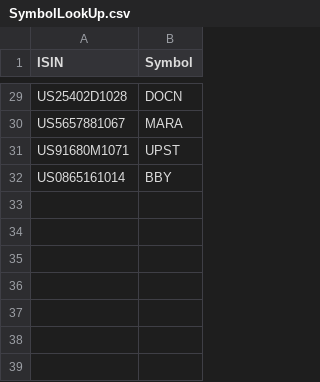
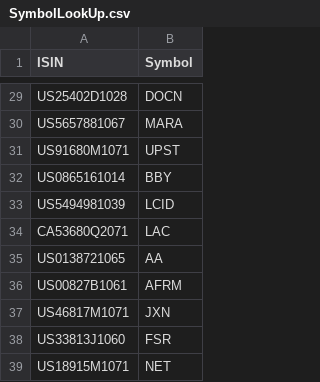
Before and after one commit to Gaunah/DegiroTransactionConverter, a CSV file: SymbolLookUp.csv, drawn as a sheet; only a part is shown, gaps mark what is left out.

Commit message:
Add some ticker to SymbolLookUp.csv

```diff
--- a/SymbolLookUp.csv
+++ b/SymbolLookUp.csv
@@ -32 +32,8 @@ US91680M1071,UPST
 US0865161014,BBY
+US5494981039,LCID
+CA53680Q2071,LAC
+US0138721065,AA
+US00827B1061,AFRM
+US46817M1071,JXN
+US33813J1060,FSR
+US18915M1071,NET
```
